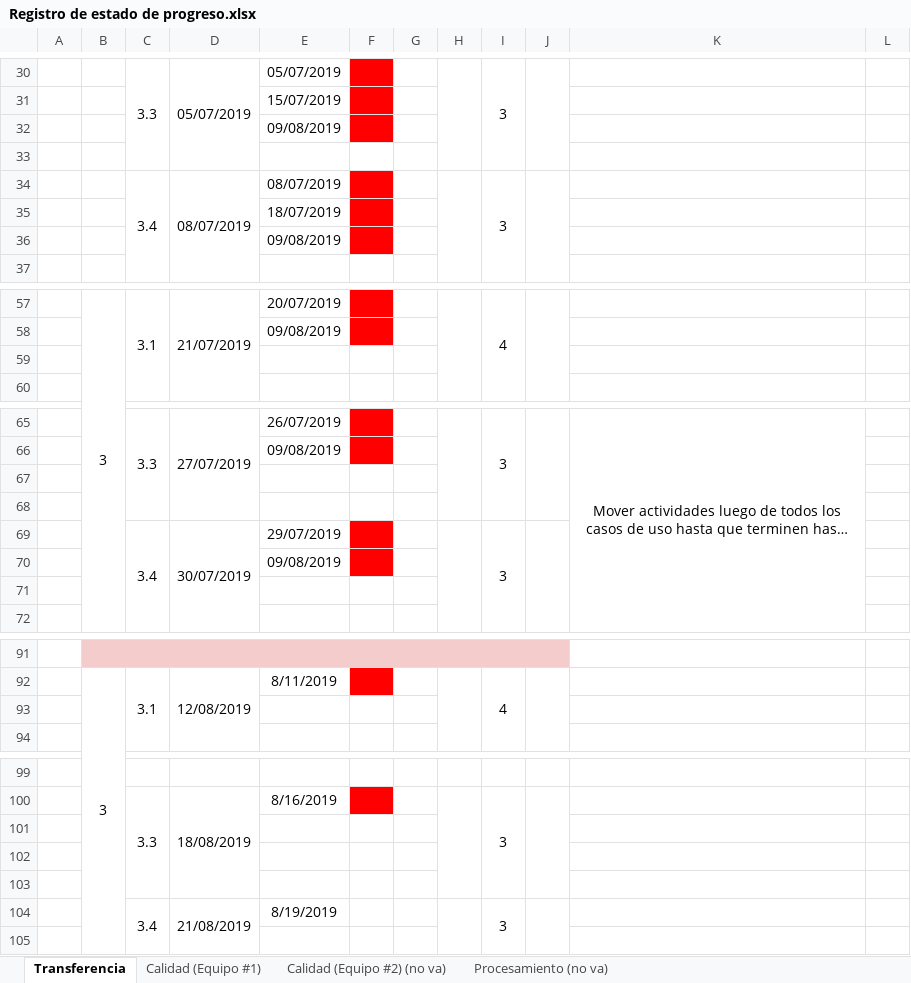
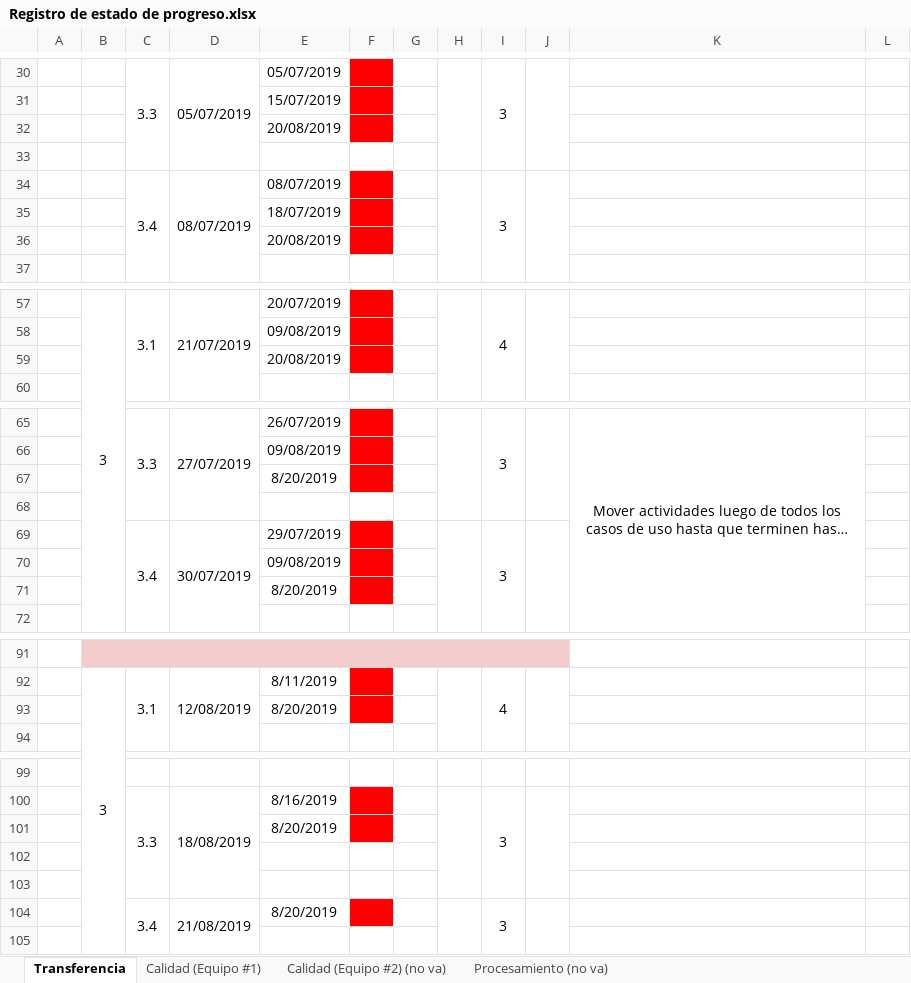
Before and after one commit to cristianpazu/Proyecto-Sanambiente, an Excel workbook: Documentos para el proyecto de Sanambiente/Registro de estado de progreso.xlsx, sheet Transferencia, drawn as a sheet; only a part is shown, gaps mark what is left out; long unchanged cells end in …; values as stored, in another font and other column widths than the file's, no borders; conditional formats not drawn; removed rows and columns are numbered as before the commit, all else as after; the diff covers the shown part only; the diff names each change by its address in the sheet, - before the commit and + after, or states it on an @@ line.

Commit message:
Actualizaciones de fechas en el registro de estado de progreso
Revisado hasta hoy 20-08-2019

```diff
--- a/Documentos para el proyecto de Sanambiente/Registro de estado de progreso.xlsx (sheet Transferencia)
+++ b/Documentos para el proyecto de Sanambiente/Registro de estado de progreso.xlsx (sheet Transferencia)
-E32: 09/08/2019
+E32: 20/08/2019
-E36: 09/08/2019
+E36: 20/08/2019
-E59: (empty)
+E59: 20/08/2019
-F59 fill: none
+F59 fill: #FF0000
-E67: (empty)
+E67: 8/20/2019
-F67 fill: none
+F67 fill: #FF0000
-E71: (empty)
+E71: 8/20/2019
-F71 fill: none
+F71 fill: #FF0000
-E93: (empty)
+E93: 8/20/2019
-F93 fill: none
+F93 fill: #FF0000
+row 101:  |  |  |  | 8/20/2019
-row 103: (empty)
-E104: 8/19/2019
+E104: 8/20/2019
-F104 fill: none
+F104 fill: #FF0000
```
Also changed, not shown: 2 edited cells and cell formats elsewhere in this sheet.
